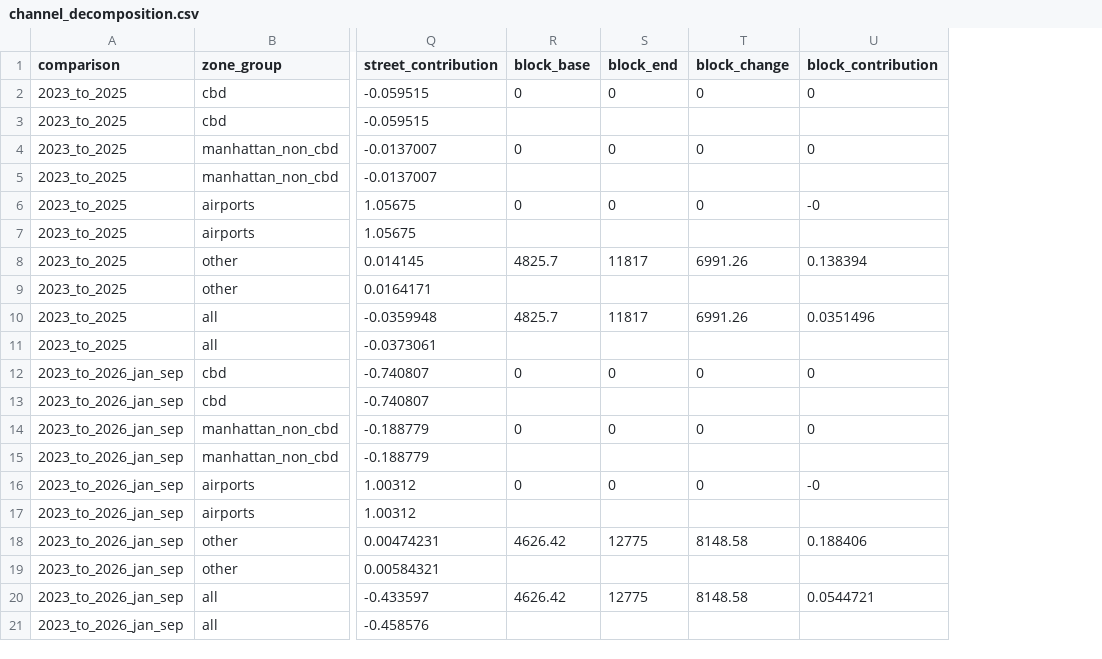
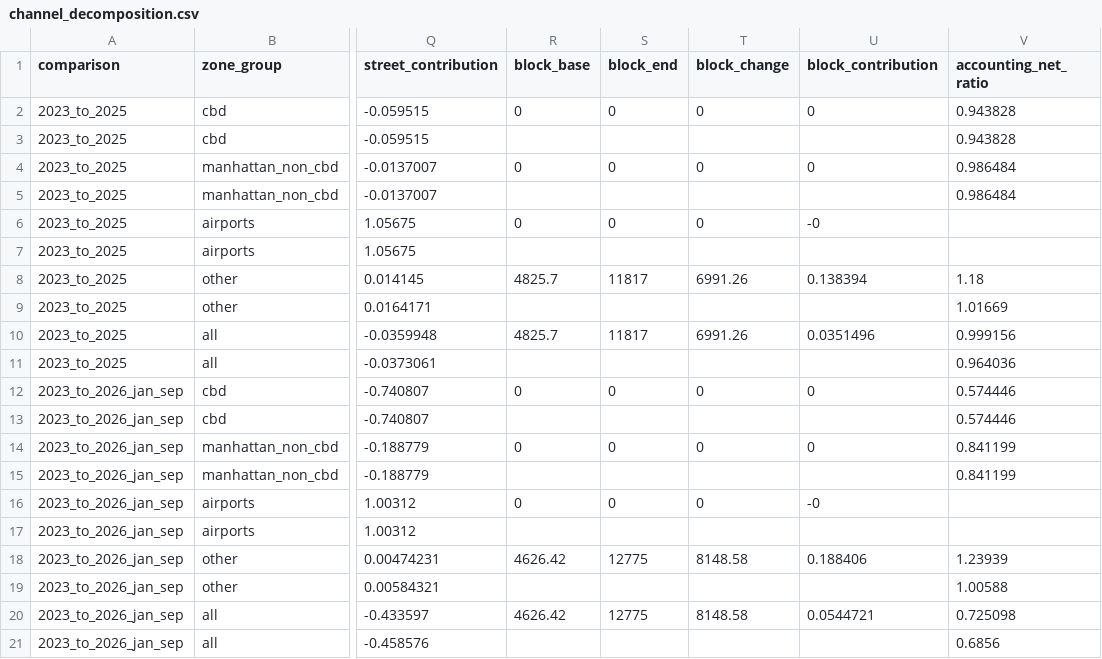
Before and after one commit to stanley-zhou/nyc-yellow-cab-app-dispatch, a CSV file: results/channel_decomposition.csv, drawn as a sheet; only a part is shown, gaps mark what is left out; the diff names each change by its address in the sheet, - before the commit and + after, or states it on an @@ line.

Commit message:
phase 4c: D1 accounting net ratio (arithmetic, not incrementality); Phases 3 and 4 closed by Stanley's rulings (closing notes)

```diff
--- a/results/channel_decomposition.csv
+++ b/results/channel_decomposition.csv
+column V (accounting_net_ratio), rows 2-21: 0.943828 | 0.943828 | 0.986484 | 0.986484 |  |  | 1.18 | 1.01669 | 0.999156 | 0.964036 | 0.574446 | 0.574446 | 0.841199 | 0.841199 |  |  | 1.23939 | 1.00588 | 0.725098 | 0.6856
```
Also changed, not shown: 4 other files.
